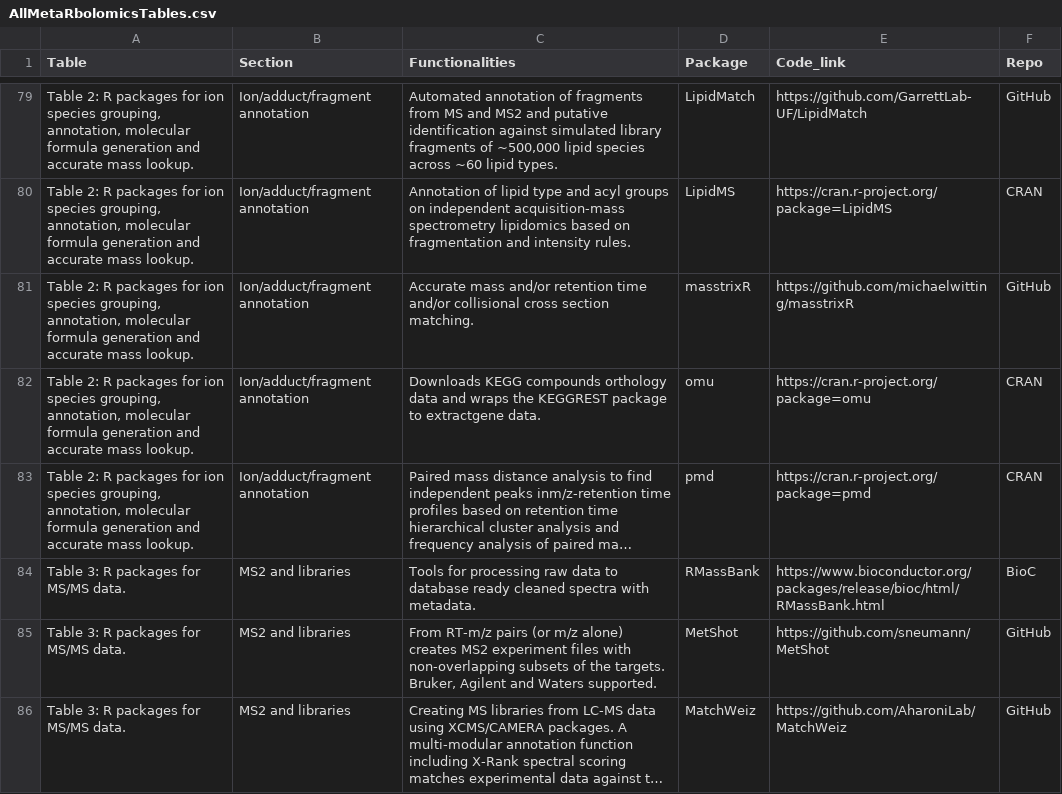
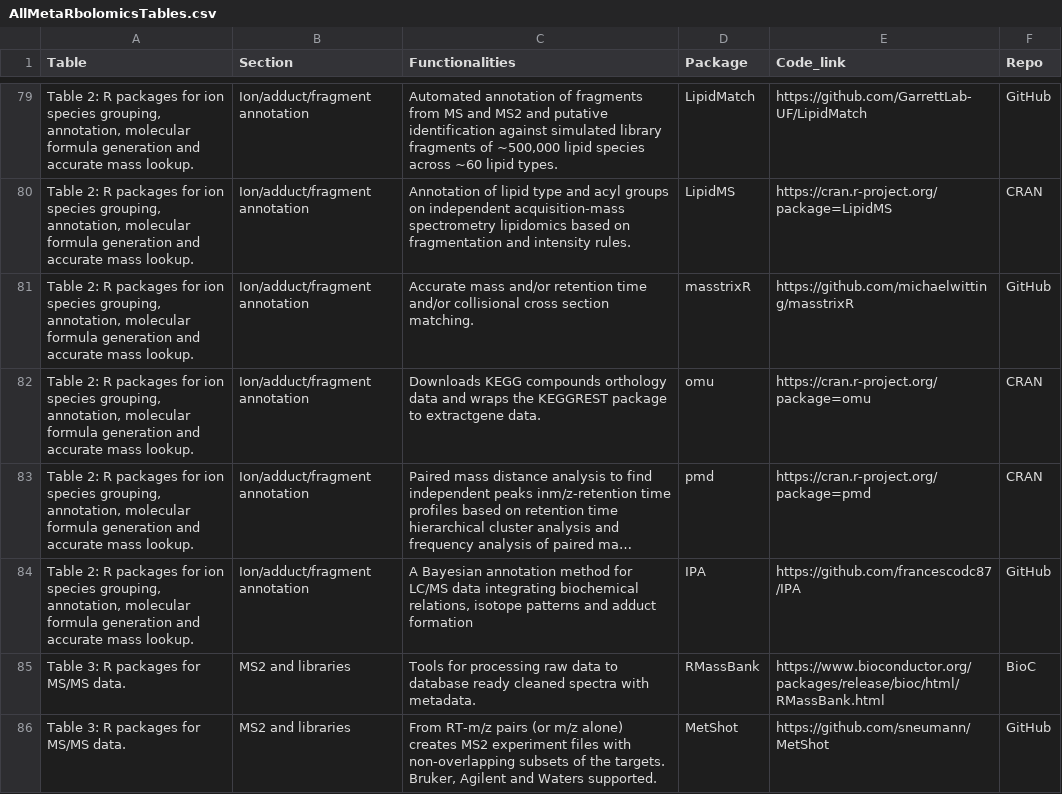
Before and after one commit to rformassspectrometry/metaRbolomics-book, a CSV file: data/AllMetaRbolomicsTables.csv, drawn as a sheet; only a part is shown, gaps mark what is left out; the shorter side is filled out with more unchanged rows; long unchanged cells end in …; the diff names each change by its address in the sheet, - before the commit and + after, or states it on an @@ line.

Commit message:
Deploy rformassspectrometry/metaRbolomics-book to github.com/rformassspectrometry/metaRbolomics-book.git:gh-pages

```diff
--- a/data/AllMetaRbolomicsTables.csv
+++ b/data/AllMetaRbolomicsTables.csv
+row 84: Table 2: R packages for ion species grouping, annotation, molecular formula generation and accurate mass lookup. | Ion/adduct/fragment annotation | A Bayesian annotation method for LC/MS data integrating biochemical relations, isotope patterns and adduct formation | IPA | https://github.com/francescodc87/IPA | GitHub
```
Also changed, not shown: 34 other files.
